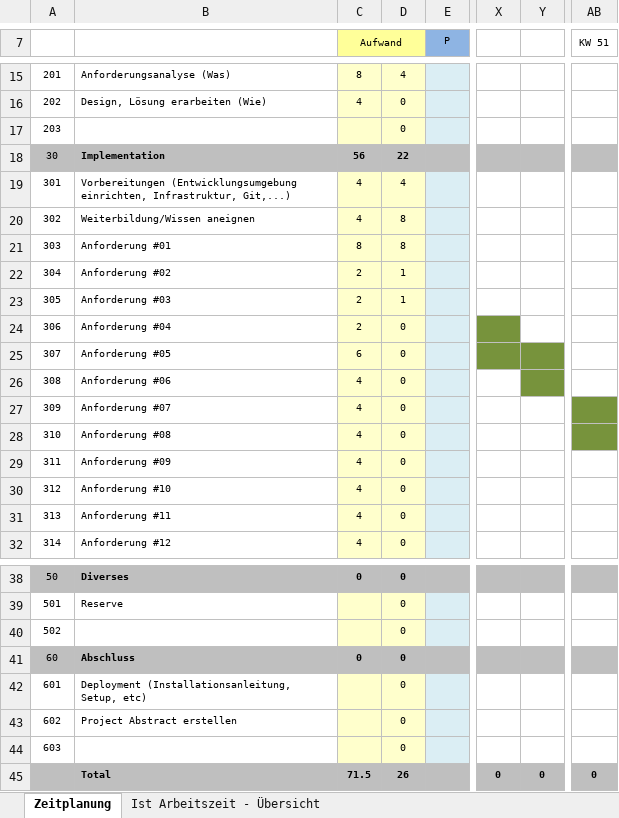
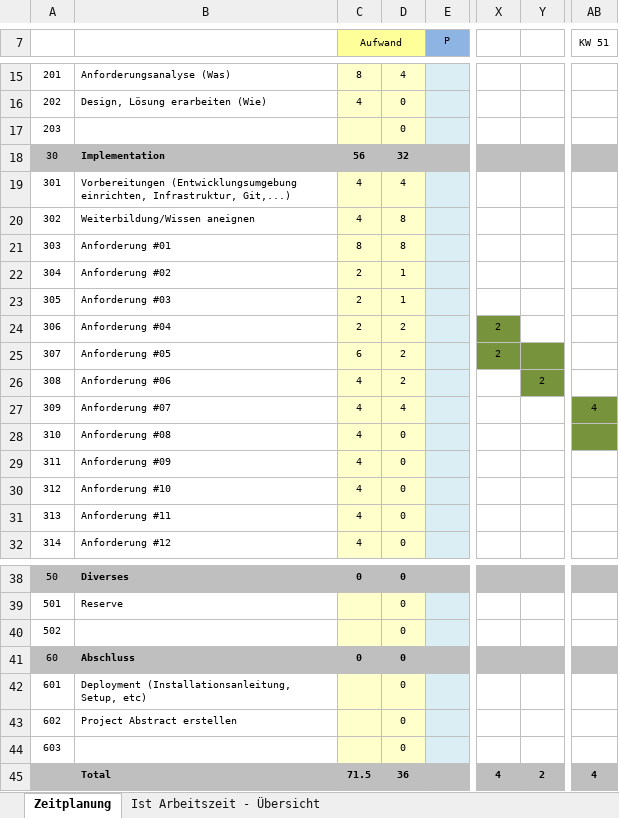
Before and after one commit to edp-nandog/Flappy-Hunter-Extreme-The-Return, an Excel workbook: zeitplanung_nando.xlsx, sheet Zeitplanung, drawn as a sheet; only a part is shown, gaps mark what is left out; values as stored, in another font and other column widths than the file's, no borders; the diff names each change by its address in the sheet, - before the commit and + after, or states it on an @@ line.

Commit message:
Zeitplanung

```diff
--- a/zeitplanung_nando.xlsx (sheet Zeitplanung)
+++ b/zeitplanung_nando.xlsx (sheet Zeitplanung)
-D18: 22
+D18: 32
-D24:D26: 0
+D24:D26: 2
-X24:X25: (empty)
+X24:X25: 2
-Y26: (empty)
+Y26: 2
-D27: 0
+D27: 4
-AB27 (KW 51): (empty)
+AB27 (KW 51): 4
-D45: 26
+D45: 36
-X45: 0
+X45: 4
-Y45: 0
+Y45: 2
-AB45 (KW 51): 0
+AB45 (KW 51): 4
```
Also changed, not shown: sheet Ist Arbeitszeit - Übersicht, charts or pictures.
